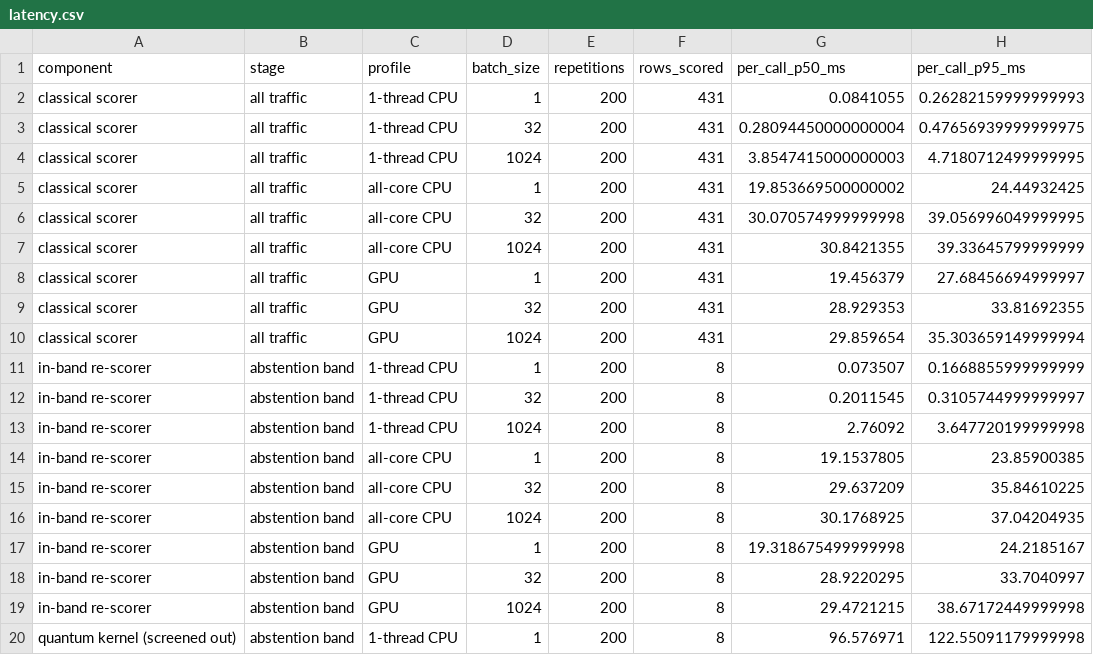
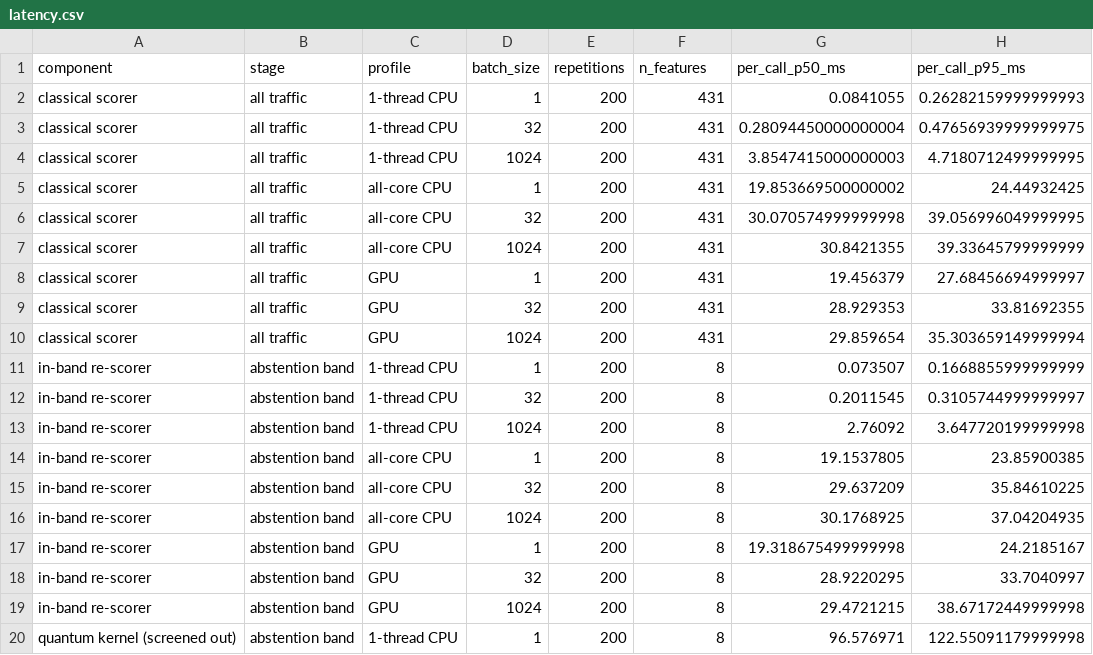
Before and after one commit to thedaemon-wizard/Global_Quantum_AI_Challenge_HSBC, a CSV file: results/tables/latency.csv, drawn as a sheet; only a part is shown; the diff names each change by its address in the sheet, - before the commit and + after, or states it on an @@ line.

```diff
--- a/results/tables/latency.csv
+++ b/results/tables/latency.csv
-F1: rows_scored
+F1: n_features
```
Also changed, not shown: 23 other files.
